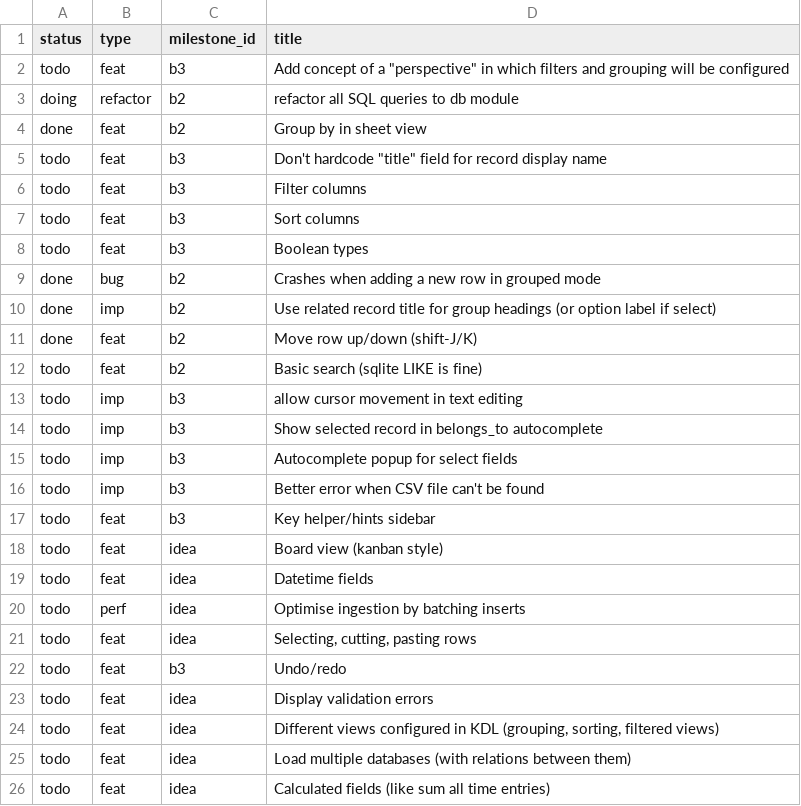
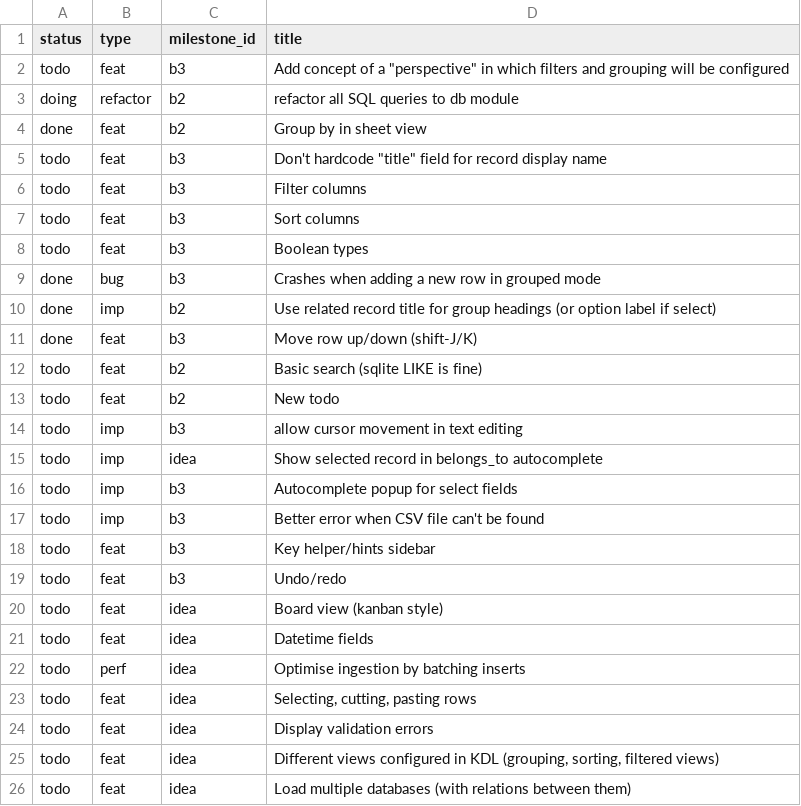
Before and after one commit to jordwest/flatlite, a CSV file: docs/todo.csv, drawn as a sheet; only a part is shown; the shorter side is filled out with more unchanged rows.

Commit message:
update todos

```diff
--- a/docs/todo.csv
+++ b/docs/todo.csv
@@ -8,8 +8,9 @@ todo,feat,b3,Sort columns
 todo,feat,b3,Boolean types
-done,bug,b2,Crashes when adding a new row in grouped mode
+done,bug,b3,Crashes when adding a new row in grouped mode
 done,imp,b2,Use related record title for group headings (or option label if select)
-done,feat,b2,Move row up/down (shift-J/K)
+done,feat,b3,Move row up/down (shift-J/K)
 todo,feat,b2,Basic search (sqlite LIKE is fine)
+todo,feat,b2,New todo
 todo,imp,b3,allow cursor movement in text editing
-todo,imp,b3,Show selected record in belongs_to autocomplete
+todo,imp,idea,Show selected record in belongs_to autocomplete
 todo,imp,b3,Autocomplete popup for select fields
@@ -17,2 +18,3 @@ todo,imp,b3,Better error when CSV file can't be found
 todo,feat,b3,Key helper/hints sidebar
+todo,feat,b3,Undo/redo
 todo,feat,idea,Board view (kanban style)
@@ -21,3 +23,2 @@ todo,perf,idea,Optimise ingestion by batching inserts
 todo,feat,idea,"Selecting, cutting, pasting rows"
-todo,feat,b3,Undo/redo
 todo,feat,idea,Display validation errors
```
Also changed, not shown: 3 other files.
